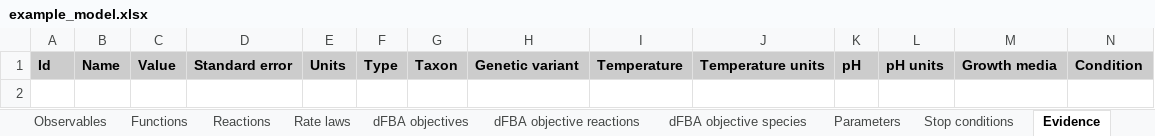
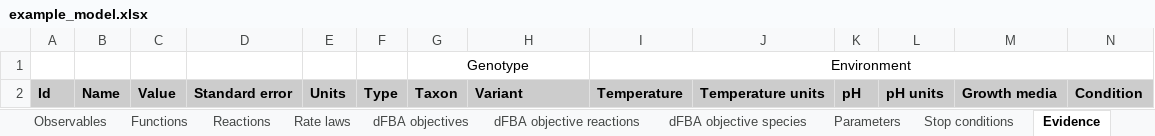
Before and after one commit to KarrLab/intro_to_wc_modeling, an Excel workbook: intro_to_wc_modeling/wc_modeling/wc_lang_tutorial/examples/example_model.xlsx, sheet Evidence, drawn as a sheet; only a part is shown; values as stored, in another font and other column widths than the file's, no borders; addresses are those after the commit; rows hold the shown columns only; the diff names each change by its address in the sheet, - before the commit and + after, or states it on an @@ line.

```diff
--- a/intro_to_wc_modeling/wc_modeling/wc_lang_tutorial/examples/example_model.xlsx (sheet Evidence)
+++ b/intro_to_wc_modeling/wc_modeling/wc_lang_tutorial/examples/example_model.xlsx (sheet Evidence)
+row 1:  |  |  |  |  |  | Genotype |  | Environment
-H2: Genetic variant
+H2: Variant
```
Also changed, not shown: sheet Compartments, sheet Reactions, sheet dFBA objectives, other sheet tabs.
